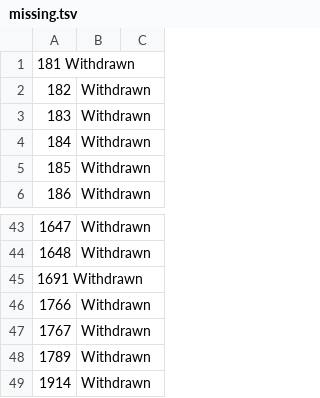
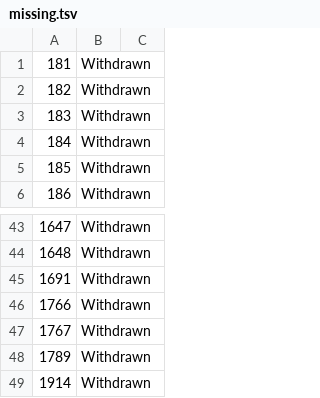
Before and after one commit to gitenberg-dev/gitberg, a TSV file: assets/missing.tsv, drawn as a sheet; only a part is shown, gaps mark what is left out; removed rows and columns are numbered as before the commit, all else as after; the diff names each change by its address in the sheet, - before the commit and + after, or states it on an @@ line.

Commit message:
correct missing

```diff
--- a/assets/missing.tsv
+++ b/assets/missing.tsv
-row 1: 181 Withdrawn
+row 1: 181 | Withdrawn
-row 45: 1691 Withdrawn
+row 45: 1691 | Withdrawn
```
